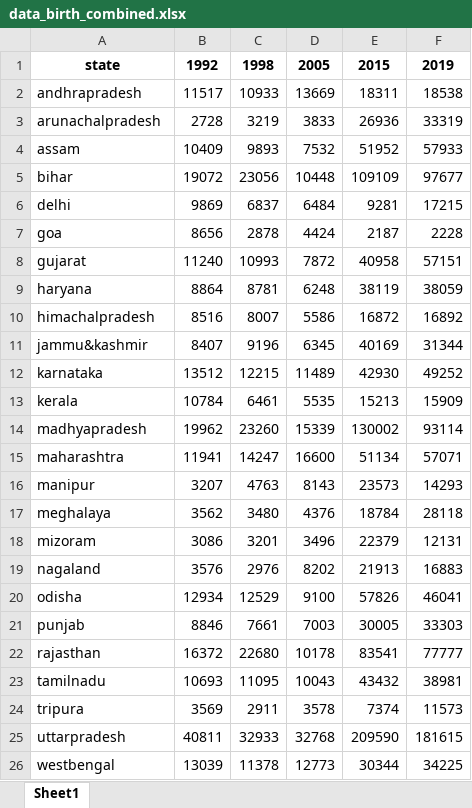
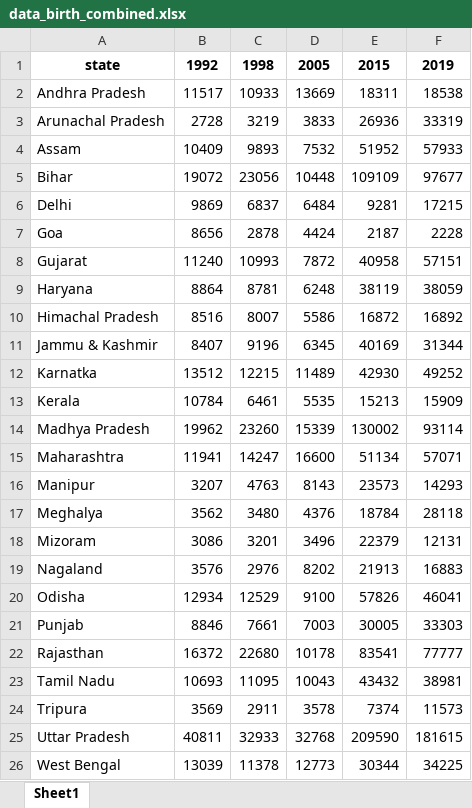
Before and after one commit to rathoreSahil/HS501-Project, an Excel workbook: data_birth_combined.xlsx, sheet Sheet1, drawn as a sheet; values as stored, in another font and other column widths than the file's, no borders; the diff names each change by its address in the sheet, - before the commit and + after, or states it on an @@ line.

```diff
--- a/data_birth_combined.xlsx (sheet Sheet1)
+++ b/data_birth_combined.xlsx (sheet Sheet1)
-A2: andhrapradesh
+A2: Andhra Pradesh
-A3: arunachalpradesh
+A3: Arunachal Pradesh
-A4: assam
+A4: Assam
-A5: bihar
+A5: Bihar
-A6: delhi
+A6: Delhi
-A7: goa
+A7: Goa
-A8: gujarat
+A8: Gujarat
-A9: haryana
+A9: Haryana
-A10: himachalpradesh
+A10: Himachal Pradesh
-A11: jammu&kashmir
+A11: Jammu & Kashmir
-A12: karnataka
+A12: Karnatka
-A13: kerala
+A13: Kerala
-A14: madhyapradesh
+A14: Madhya Pradesh
-A15: maharashtra
+A15: Maharashtra
-A16: manipur
+A16: Manipur
-A17: meghalaya
+A17: Meghalya
-A18: mizoram
+A18: Mizoram
-A19: nagaland
+A19: Nagaland
-A20: odisha
+A20: Odisha
-A21: punjab
+A21: Punjab
-A22: rajasthan
+A22: Rajasthan
-A23: tamilnadu
+A23: Tamil Nadu
-A24: tripura
+A24: Tripura
-A25: uttarpradesh
+A25: Uttar Pradesh
-A26: westbengal
+A26: West Bengal
```
Also changed, not shown: data_death_combined.xlsx, 1 other file.
